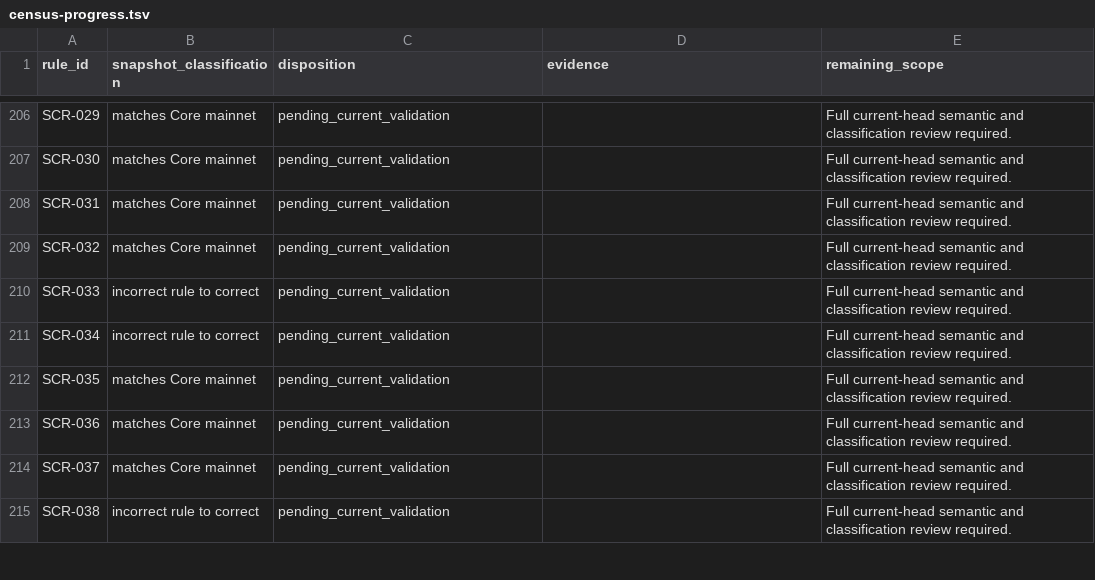
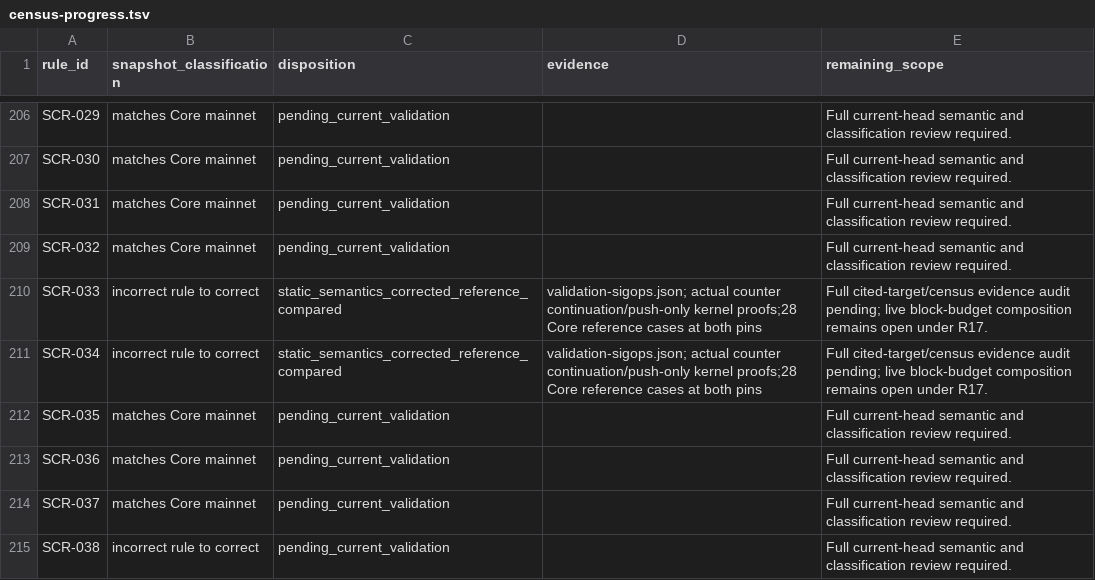
Before and after one commit to Rob1Ham/btc-lean, a TSV file: docs/reviews/2026-10-18/census-progress.tsv, drawn as a sheet; only a part is shown, gaps mark what is left out.

Commit message:
Unify static sigop accounting with pinned Core semantics

```diff
--- a/docs/reviews/2026-10-18/census-progress.tsv
+++ b/docs/reviews/2026-10-18/census-progress.tsv
@@ -209,4 +209,4 @@ SCR-031	matches Core mainnet	pending_current_validation		Full current-head seman
 SCR-032	matches Core mainnet	pending_current_validation		Full current-head semantic and classification review required.
-SCR-033	incorrect rule to correct	pending_current_validation		Full current-head semantic and classification review required.
-SCR-034	incorrect rule to correct	pending_current_validation		Full current-head semantic and classification review required.
+SCR-033	incorrect rule to correct	static_semantics_corrected_reference_compared	validation-sigops.json; actual counter continuation/push-only kernel proofs;28 Core reference cases at both pins	Full cited-target/census evidence audit pending; live block-budget composition remains open under R17.
+SCR-034	incorrect rule to correct	static_semantics_corrected_reference_compared	validation-sigops.json; actual counter continuation/push-only kernel proofs;28 Core reference cases at both pins	Full cited-target/census evidence audit pending; live block-budget composition remains open under R17.
 SCR-035	matches Core mainnet	pending_current_validation		Full current-head semantic and classification review required.
```
Also changed, not shown: 33 other files.
